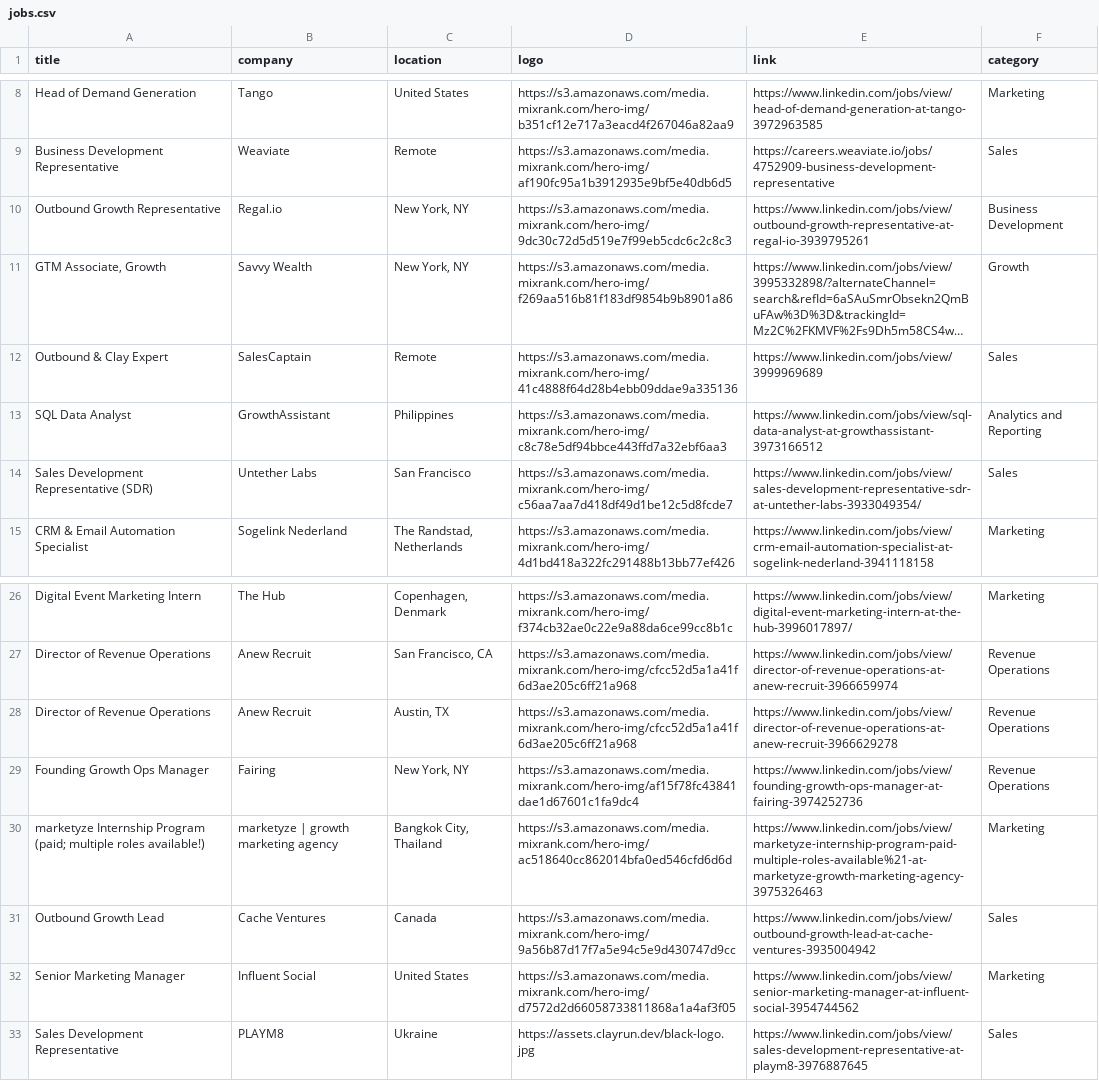
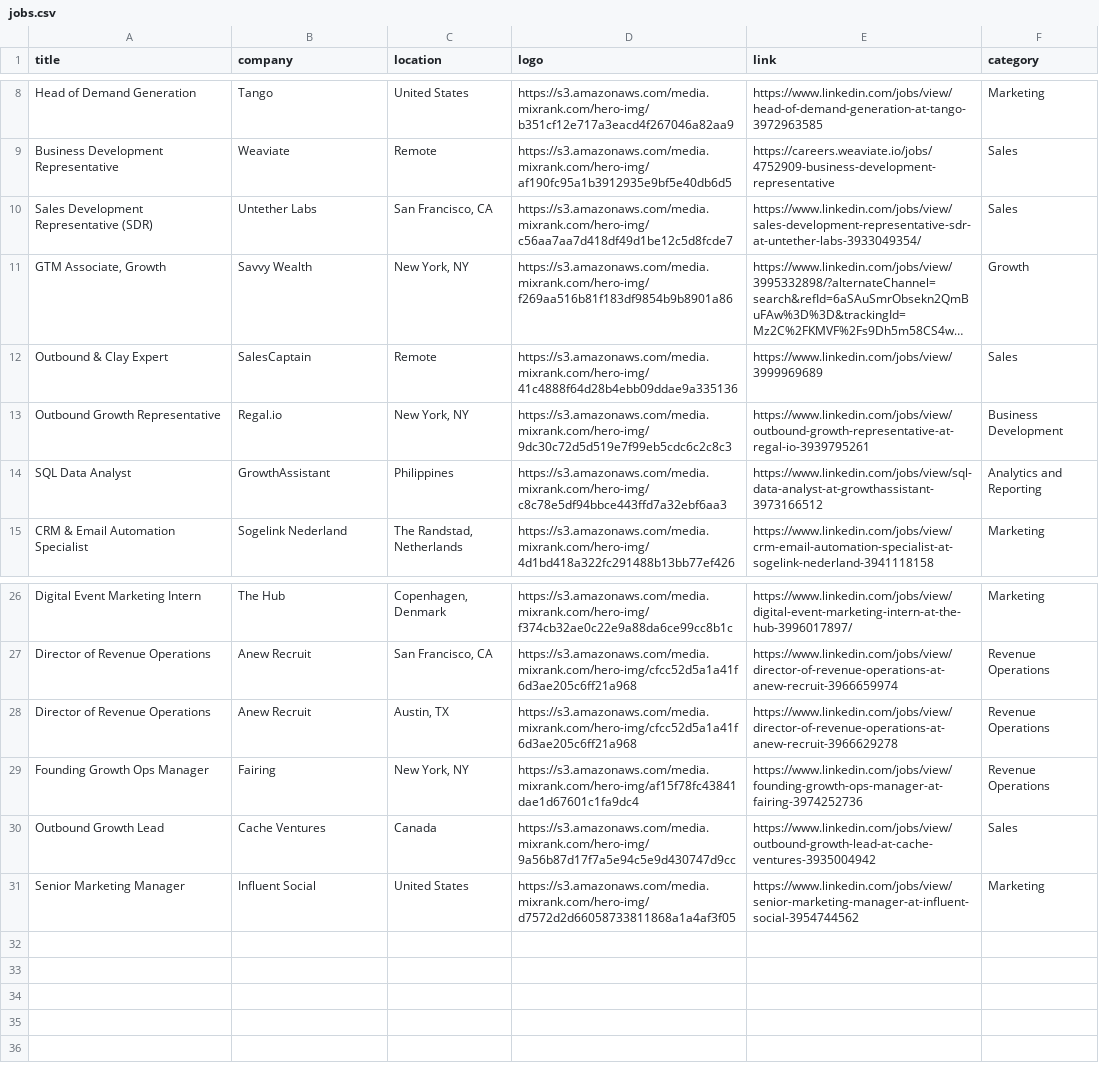
Before and after one commit to pranavmital/public-assets, a CSV file: jobs.csv, drawn as a sheet; only a part is shown, gaps mark what is left out; long unchanged cells end in …; removed rows and columns are numbered as before the commit, all else as after; the diff names each change by its address in the sheet, - before the commit and + after, or states it on an @@ line.

Commit message:
update job order

```diff
--- a/jobs.csv
+++ b/jobs.csv
+row 10: Sales Development Representative (SDR) | Untether Labs | San Francisco, CA | https://s3.amazonaws.com/media.mixrank.com/hero-img/c56aa7aa7d418df49d1be12c5d8fcde7 | https://www.linkedin.com/jobs/view/sales-development-representative-sdr-at-untether-labs-3933049354/ | Sales
@@ row 10 moved to row 13: Outbound Growth Representative @@
-row 14: Sales Development Representative (SDR) | Untether Labs | San Francisco | https://s3.amazonaws.com/media.mixrank.com/hero-img/c56aa7aa7d418df49d1be12c5d8fcde7 | https://www.linkedin.com/jobs/view/sales-development-representative-sdr-at-untether-labs-3933049354/ | Sales
-row 30: marketyze Internship Program (paid; multiple roles available!) | marketyze | growth marketing agency | Bangkok City, Thailand | https://s3.amazonaws.com/media.mixrank.com/hero-img/ac518640cc862014bfa0ed546cfd6d6d | https://www.linkedin.com/jobs/view/marketyze-internship-program-paid-multiple-roles-available%21-at-marketyze-growth-marketing-agency-3975326463 | Marketing
-row 33: Sales Development Representative | PLAYM8 | Ukraine | https://assets.clayrun.dev/black-logo.jpg | https://www.linkedin.com/jobs/view/sales-development-representative-at-playm8-3976887645 | Sales
```
